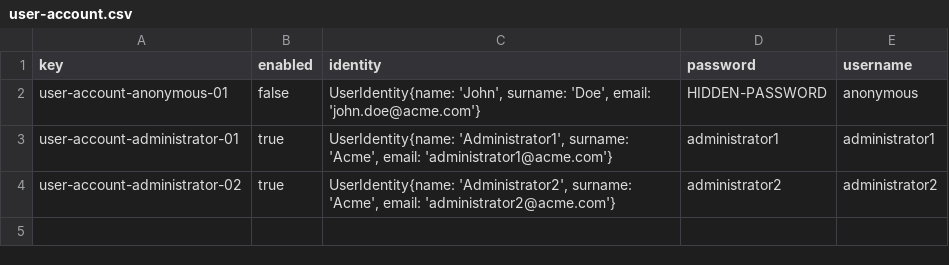
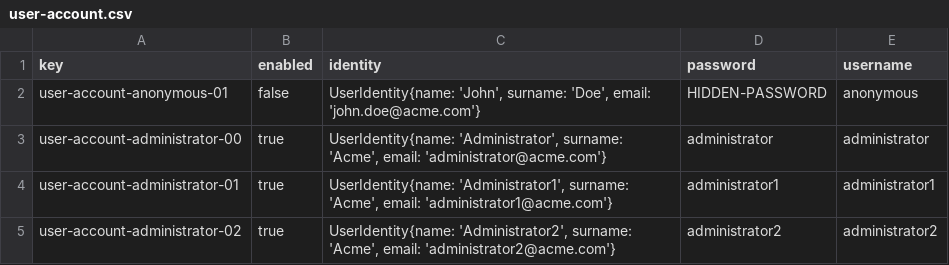
Before and after one commit to Albertoescobarsanchez/Acme-ANS-D03, a CSV file: src/main/resources/WEB-INF/data/initial/user-account.csv, drawn as a sheet.

Commit message:
Merge branch 'main' of https://github.com/Albertoescobarsanchez/Acme-ANS-D03 into student02-task009
arreglos en task009 y task008

```diff
--- a/src/main/resources/WEB-INF/data/initial/user-account.csv
+++ b/src/main/resources/WEB-INF/data/initial/user-account.csv
@@ -2,2 +2,3 @@ key,enabled,identity,password,username
 user-account-anonymous-01,false,"UserIdentity{name: 'John', surname: 'Doe', email: 'john.doe@acme.com'}",HIDDEN-PASSWORD,anonymous
+user-account-administrator-00,true,"UserIdentity{name: 'Administrator', surname: 'Acme', email: 'administrator@acme.com'}",administrator,administrator
 user-account-administrator-01,true,"UserIdentity{name: 'Administrator1', surname: 'Acme', email: 'administrator1@acme.com'}",administrator1,administrator1
```
Also changed, not shown: src/main/resources/WEB-INF/data/sample/booking.csv, src/main/resources/WEB-INF/data/sample/flight.csv, 13 other files.
